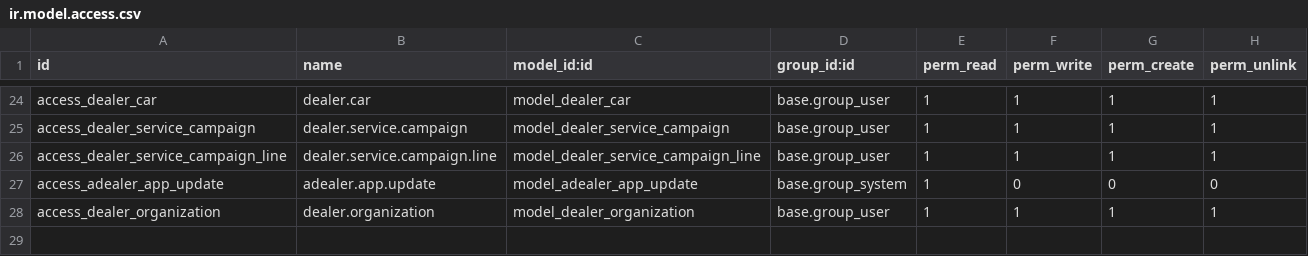
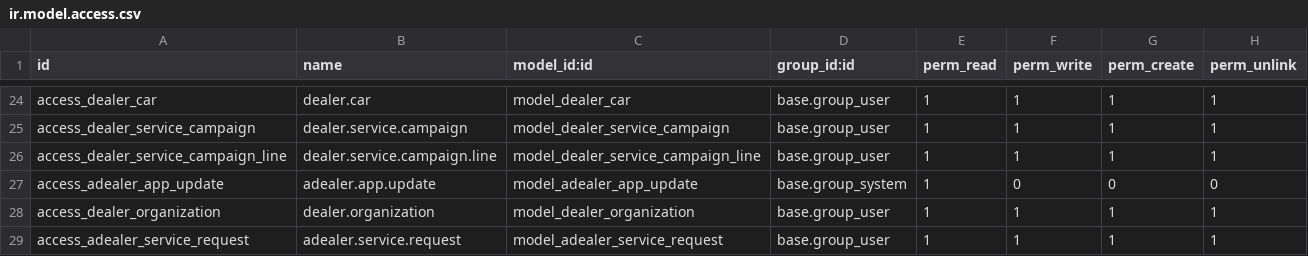
Before and after one commit to rastafara66/adealer, a CSV file: adealer/security/ir.model.access.csv, drawn as a sheet; only a part is shown, gaps mark what is left out; the diff names each change by its address in the sheet, - before the commit and + after, or states it on an @@ line.

```diff
--- a/adealer/security/ir.model.access.csv
+++ b/adealer/security/ir.model.access.csv
+row 29: access_adealer_service_request | adealer.service.request | model_adealer_service_request | base.group_user | 1 | 1 | 1 | 1
```
Also changed, not shown: 7 other files.
